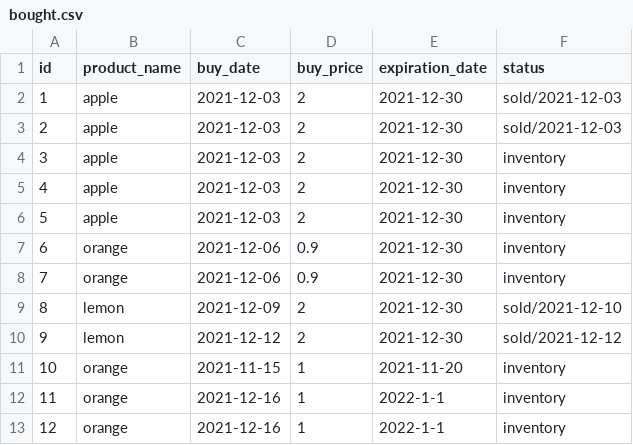
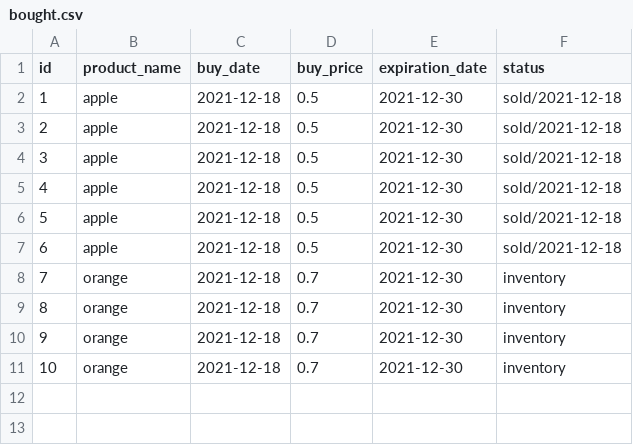
Before and after one commit to arifn1988/superpy, a CSV file: bought.csv, drawn as a sheet; removed rows and columns are numbered as before the commit, all else as after; the diff names each change by its address in the sheet, - before the commit and + after, or states it on an @@ line.

```diff
--- a/bought.csv
+++ b/bought.csv
-C2:C6 (buy_date): 2021-12-03
+C2:C6 (buy_date): 2021-12-18
-D2:D6 (buy_price): 2
+D2:D6 (buy_price): 0.5
-F2:F3 (status): sold/2021-12-03
+F2:F3 (status): sold/2021-12-18
-F4:F6 (status): inventory
+F4:F6 (status): sold/2021-12-18
+row 7: 6 | apple | 2021-12-18 | 0.5 | 2021-12-30 | sold/2021-12-18
@@ column A (id) renumbered from row 8 down @@
-C8:C9 (buy_date): 2021-12-06
+C8:C9 (buy_date): 2021-12-18
-D8:D9 (buy_price): 0.9
+D8:D9 (buy_price): 0.7
-row 9: 8 | lemon | 2021-12-09 | 2 | 2021-12-30 | sold/2021-12-10
-row 10: 9 | lemon | 2021-12-12 | 2 | 2021-12-30 | sold/2021-12-12
-row 11: 10 | orange | 2021-11-15 | 1 | 2021-11-20 | inventory
-C10:C11 (buy_date): 2021-12-16
+C10:C11 (buy_date): 2021-12-18
-D10:D11 (buy_price): 1
+D10:D11 (buy_price): 0.7
-E10:E11 (expiration_date): 2022-1-1
+E10:E11 (expiration_date): 2021-12-30
```
Also changed, not shown: 1 other file.
